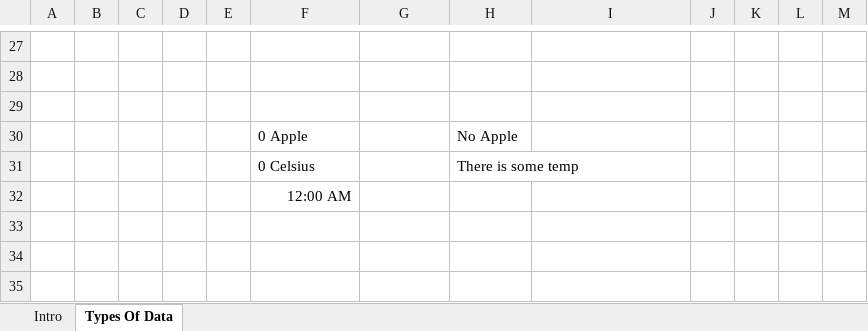
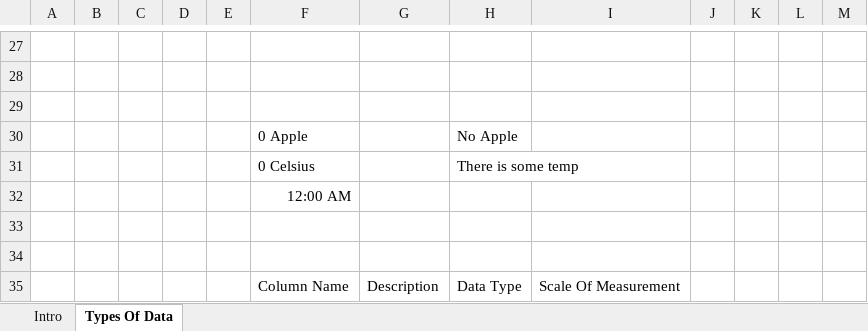
Before and after one commit to starlordali4444/Acciojob-Statistics, an Excel workbook: Batch/16/Day_1.xlsx, sheet Types Of Data, drawn as a sheet; only a part is shown, gaps mark what is left out; values as stored, in another font and other column widths than the file's, no borders; charts and pictures not drawn; the diff names each change by its address in the sheet, - before the commit and + after, or states it on an @@ line.

```diff
--- a/Batch/16/Day_1.xlsx (sheet Types Of Data)
+++ b/Batch/16/Day_1.xlsx (sheet Types Of Data)
+row 33: (empty)
+row 34: (empty)
+row 35:  |  |  |  |  | Column Name | Description | Data Type | Scale Of Measurement
```
Also changed, not shown: charts or pictures, 2 other files.
